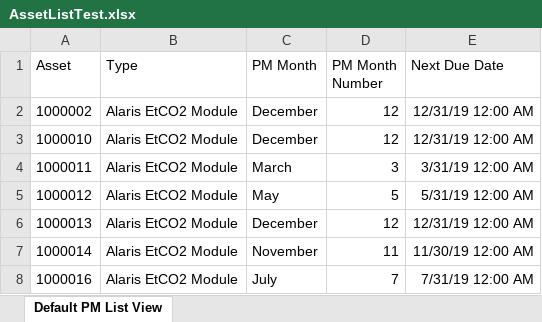
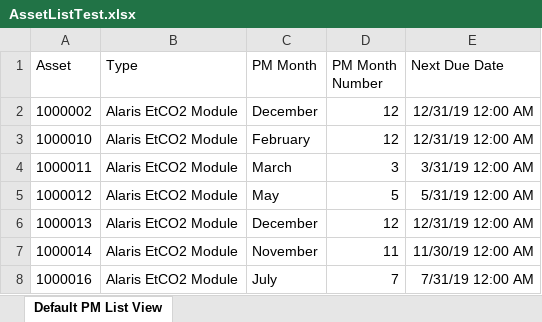
Before and after one commit to Ryan-Mooney/MobileViewAssistant, an Excel workbook: AssetListTest.xlsx, sheet Default PM List View, drawn as a sheet; only a part is shown; values as stored, in another font and other column widths than the file's, no borders; the diff covers the shown part only; the diff names each change by its address in the sheet, - before the commit and + after, or states it on an @@ line.

```diff
--- a/AssetListTest.xlsx (sheet Default PM List View)
+++ b/AssetListTest.xlsx (sheet Default PM List View)
-C3 (PM Month): December
+C3 (PM Month): February
```
Also changed, not shown: 74 removed rows elsewhere in this sheet, 39 other files.
